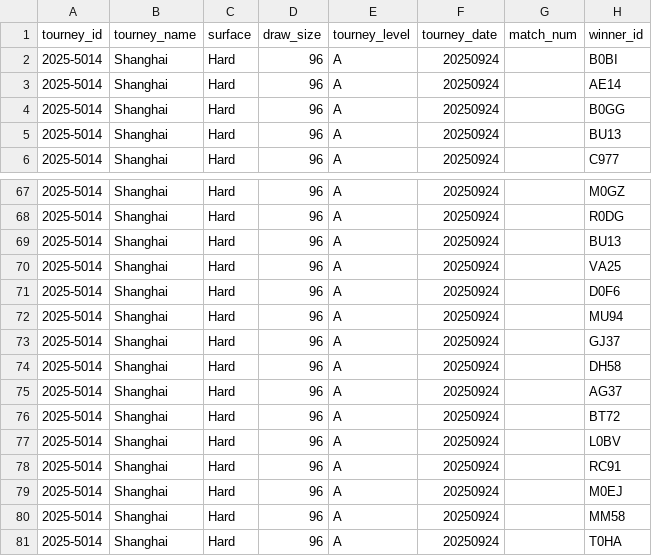
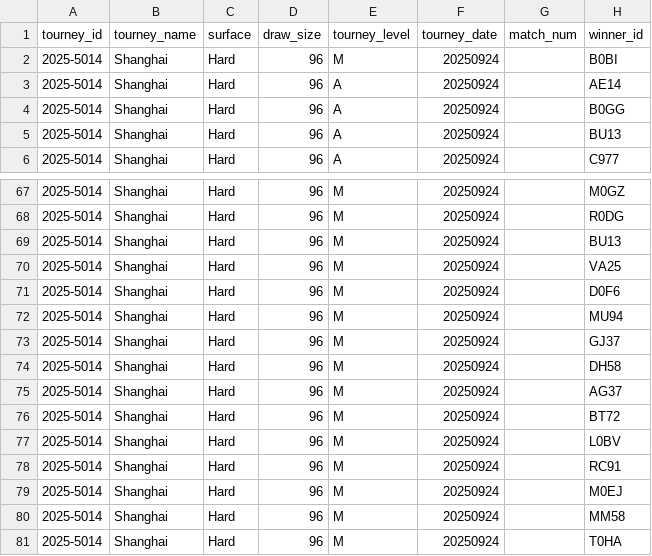
Before and after one commit to Tennismylife/TML-Database, a CSV file: ongoing_tourneys.csv, drawn as a sheet; only a part is shown, gaps mark what is left out; the diff covers the shown part only; the diff names each change by its address in the sheet, - before the commit and + after, or states it on an @@ line.

Commit message:
Update ongoing_tourneys.csv

```diff
--- a/ongoing_tourneys.csv
+++ b/ongoing_tourneys.csv
-E2 (tourney_level): A
+E2 (tourney_level): M
-E67:E81 (tourney_level): A
+E67:E81 (tourney_level): M
```
Also changed, not shown: 27 edited cells elsewhere in this file.
